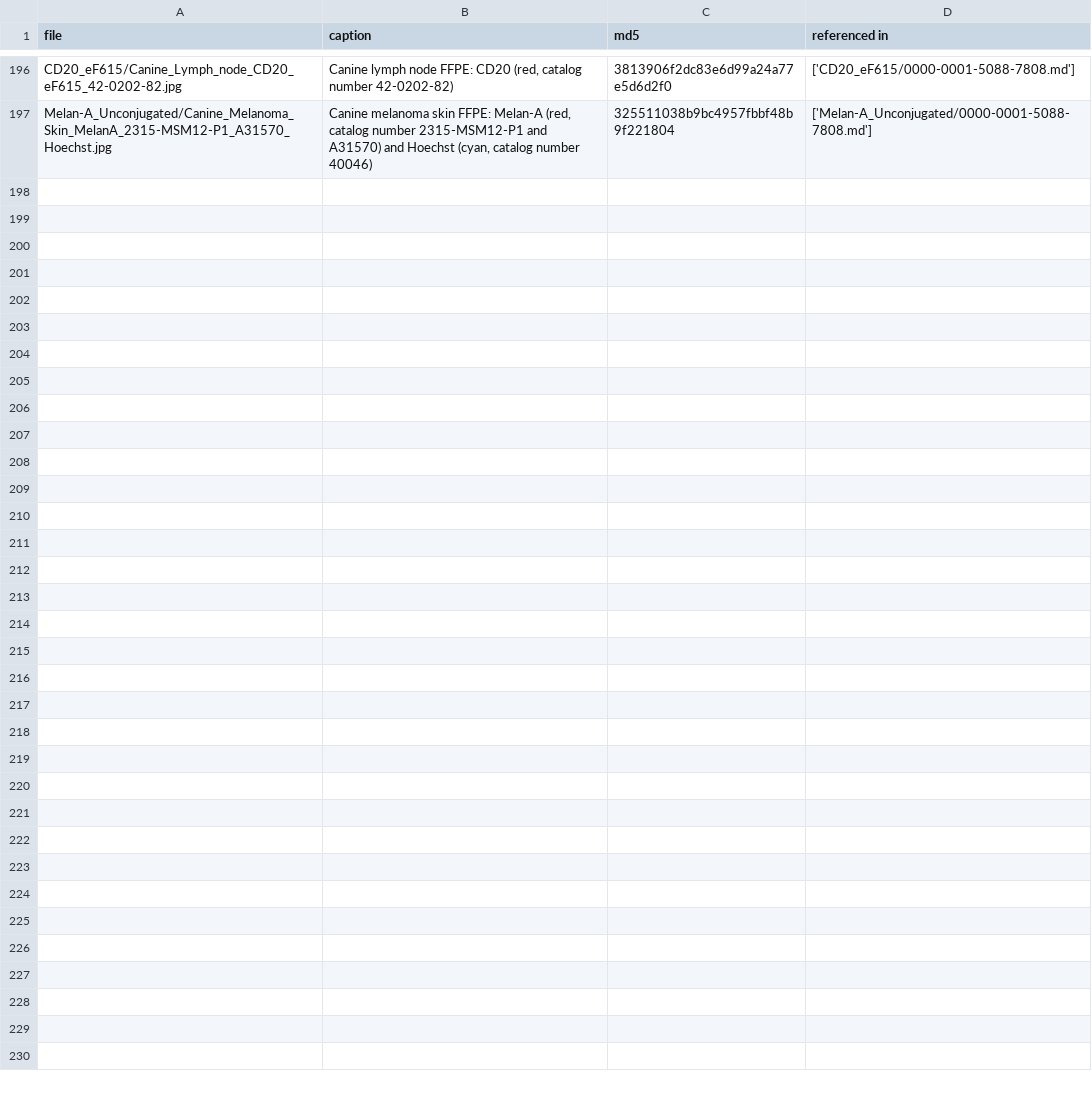
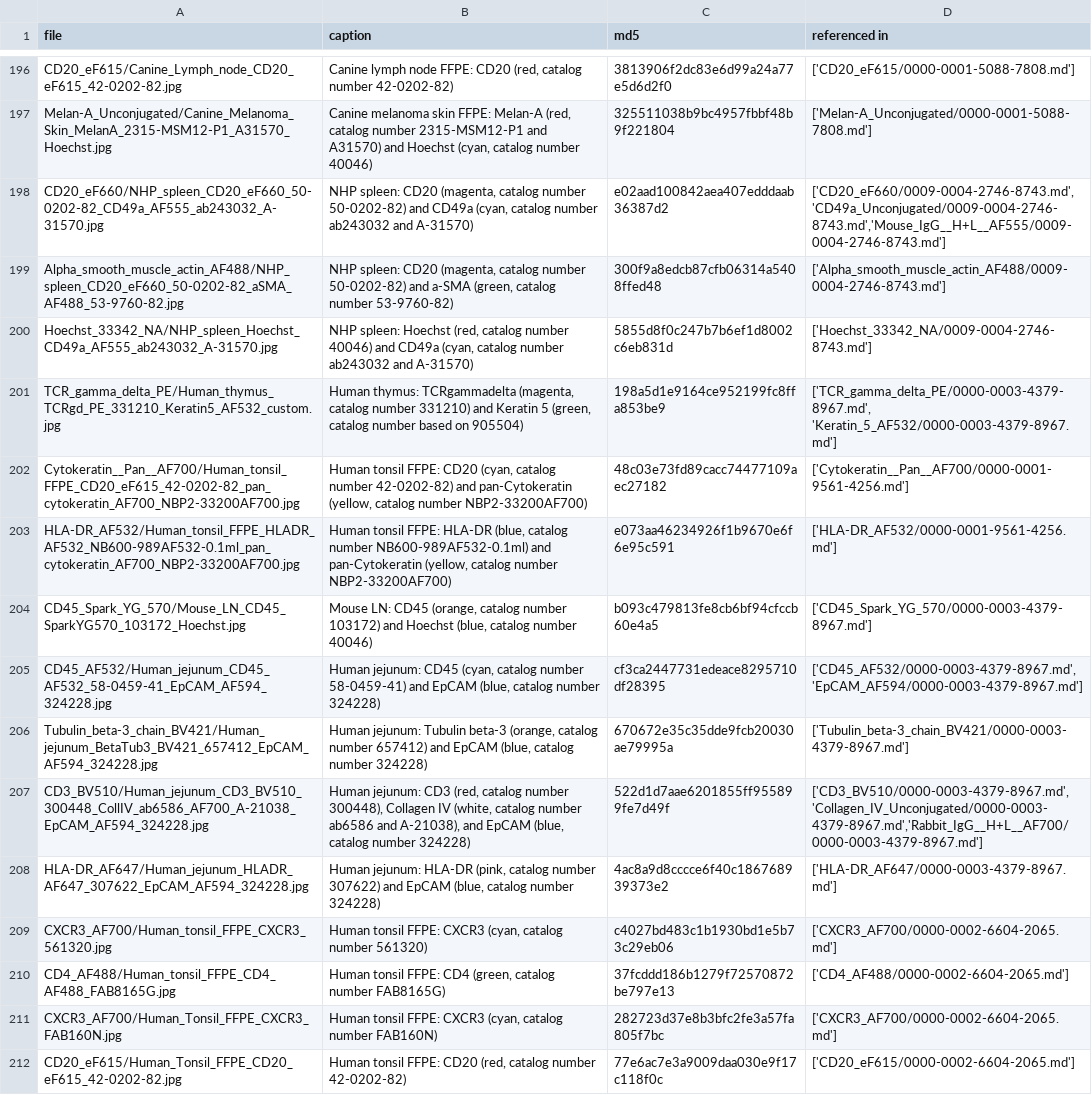
Before and after one commit to IBEXImagingCommunity/ibex_imaging_knowledge_base, a CSV file: data/image_resources.csv, drawn as a sheet; only a part is shown, gaps mark what is left out; the diff names each change by its address in the sheet, - before the commit and + after, or states it on an @@ line.

```diff
--- a/data/image_resources.csv
+++ b/data/image_resources.csv
+row 198: CD20_eF660/NHP_spleen_CD20_eF660_50-0202-82_CD49a_AF555_ab243032_A-31570.jpg | NHP spleen: CD20 (magenta, catalog number 50-0202-82) and CD49a (cyan, catalog number ab243032 and A-31570) | e02aad100842aea407edddaab36387d2 | ['CD20_eF660/0009-0004-2746-8743.md', 'CD49a_Unconjugated/0009-0004-2746-8743.md','Mouse_IgG__H+L__AF555/0009-0004-2746-8743.md']
+row 199: Alpha_smooth_muscle_actin_AF488/NHP_spleen_CD20_eF660_50-0202-82_aSMA_AF488_53-9760-82.jpg | NHP spleen: CD20 (magenta, catalog number 50-0202-82) and a-SMA (green, catalog number 53-9760-82) | 300f9a8edcb87cfb06314a5408ffed48 | ['Alpha_smooth_muscle_actin_AF488/0009-0004-2746-8743.md']
+row 200: Hoechst_33342_NA/NHP_spleen_Hoechst_CD49a_AF555_ab243032_A-31570.jpg | NHP spleen: Hoechst (red, catalog number 40046) and CD49a (cyan, catalog number ab243032 and A-31570) | 5855d8f0c247b7b6ef1d8002c6eb831d | ['Hoechst_33342_NA/0009-0004-2746-8743.md']
+row 201: TCR_gamma_delta_PE/Human_thymus_TCRgd_PE_331210_Keratin5_AF532_custom.jpg | Human thymus: TCRgammadelta (magenta, catalog number 331210) and Keratin 5 (green, catalog number based on 905504) | 198a5d1e9164ce952199fc8ffa853be9 | ['TCR_gamma_delta_PE/0000-0003-4379-8967.md', 'Keratin_5_AF532/0000-0003-4379-8967.md']
+row 202: Cytokeratin__Pan__AF700/Human_tonsil_FFPE_CD20_eF615_42-0202-82_pan_cytokeratin_AF700_NBP2-33200AF700.jpg | Human tonsil FFPE: CD20 (cyan, catalog number 42-0202-82) and pan-Cytokeratin (yellow, catalog number NBP2-33200AF700) | 48c03e73fd89cacc74477109aec27182 | ['Cytokeratin__Pan__AF700/0000-0001-9561-4256.md']
+row 203: HLA-DR_AF532/Human_tonsil_FFPE_HLADR_AF532_NB600-989AF532-0.1ml_pan_cytokeratin_AF700_NBP2-33200AF700.jpg | Human tonsil FFPE: HLA-DR (blue, catalog number NB600-989AF532-0.1ml) and pan-Cytokeratin (yellow, catalog number NBP2-33200AF700) | e073aa46234926f1b9670e6f6e95c591 | ['HLA-DR_AF532/0000-0001-9561-4256.md']
+row 204: CD45_Spark_YG_570/Mouse_LN_CD45_SparkYG570_103172_Hoechst.jpg | Mouse LN: CD45 (orange, catalog number 103172) and Hoechst (blue, catalog number 40046) | b093c479813fe8cb6bf94cfccb60e4a5 | ['CD45_Spark_YG_570/0000-0003-4379-8967.md']
+row 205: CD45_AF532/Human_jejunum_CD45_AF532_58-0459-41_EpCAM_AF594_324228.jpg | Human jejunum: CD45 (cyan, catalog number 58-0459-41) and EpCAM (blue, catalog number 324228) | cf3ca2447731edeace8295710df28395 | ['CD45_AF532/0000-0003-4379-8967.md', 'EpCAM_AF594/0000-0003-4379-8967.md']
+row 206: Tubulin_beta-3_chain_BV421/Human_jejunum_BetaTub3_BV421_657412_EpCAM_AF594_324228.jpg | Human jejunum: Tubulin beta-3 (orange, catalog number 657412) and EpCAM (blue, catalog number 324228) | 670672e35c35dde9fcb20030ae79995a | ['Tubulin_beta-3_chain_BV421/0000-0003-4379-8967.md']
+row 207: CD3_BV510/Human_jejunum_CD3_BV510_300448_CollIV_ab6586_AF700_A-21038_EpCAM_AF594_324228.jpg | Human jejunum: CD3 (red, catalog number 300448), Collagen IV (white, catalog number ab6586 and A-21038), and EpCAM (blue, catalog number 324228) | 522d1d7aae6201855ff955899fe7d49f | ['CD3_BV510/0000-0003-4379-8967.md', 'Collagen_IV_Unconjugated/0000-0003-4379-8967.md','Rabbit_IgG__H+L__AF700/0000-0003-4379-8967.md']
+row 208: HLA-DR_AF647/Human_jejunum_HLADR_AF647_307622_EpCAM_AF594_324228.jpg | Human jejunum: HLA-DR (pink, catalog number 307622) and EpCAM (blue, catalog number 324228) | 4ac8a9d8cccce6f40c186768939373e2 | ['HLA-DR_AF647/0000-0003-4379-8967.md']
+row 209: CXCR3_AF700/Human_tonsil_FFPE_CXCR3_561320.jpg | Human tonsil FFPE: CXCR3 (cyan, catalog number 561320) | c4027bd483c1b1930bd1e5b73c29eb06 | ['CXCR3_AF700/0000-0002-6604-2065.md']
+row 210: CD4_AF488/Human_tonsil_FFPE_CD4_AF488_FAB8165G.jpg | Human tonsil FFPE: CD4 (green, catalog number FAB8165G) | 37fcddd186b1279f72570872be797e13 | ['CD4_AF488/0000-0002-6604-2065.md']
+row 211: CXCR3_AF700/Human_Tonsil_FFPE_CXCR3_FAB160N.jpg | Human tonsil FFPE: CXCR3 (cyan, catalog number FAB160N) | 282723d37e8b3bfc2fe3a57fa805f7bc | ['CXCR3_AF700/0000-0002-6604-2065.md']
+row 212: CD20_eF615/Human_Tonsil_FFPE_CD20_eF615_42-0202-82.jpg | Human tonsil FFPE: CD20 (red, catalog number 42-0202-82) | 77e6ac7e3a9009daa030e9f17c118f0c | ['CD20_eF615/0000-0002-6604-2065.md']
```
Also changed, not shown: data/reagent_resources.csv, 36 other files.
